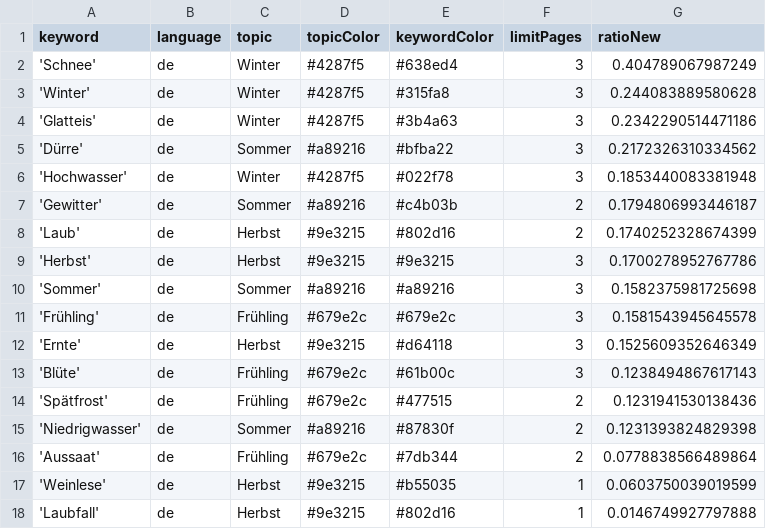
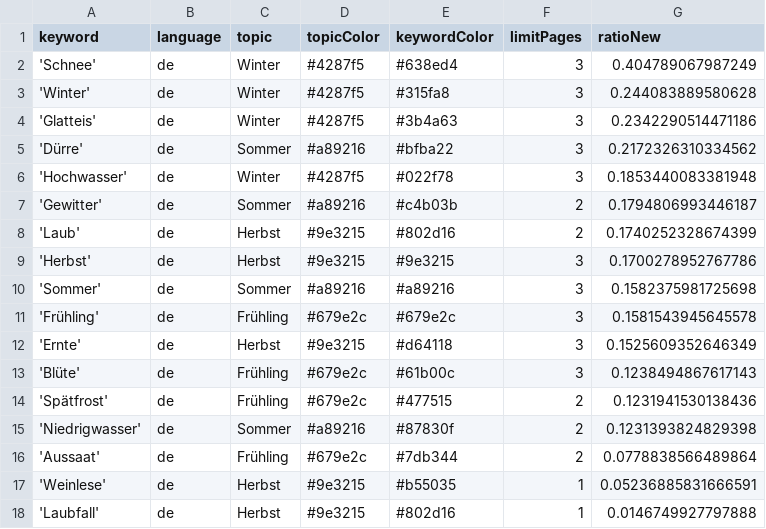
Before and after one commit to tlais147-physgeo01/snowIceIsComing, a CSV file: keywords.csv, drawn as a sheet.

Commit message:
Commit from GitHub Actions (harvest:0.0)

```diff
--- a/keywords.csv
+++ b/keywords.csv
@@ -16,3 +16,3 @@ keyword,language,topic,topicColor,keywordColor,limitPages,ratioNew
 'Aussaat',de,Frühling,#679e2c,#7db344,2,0.0778838566489864
-'Weinlese',de,Herbst,#9e3215,#b55035,1,0.0603750039019599
+'Weinlese',de,Herbst,#9e3215,#b55035,1,0.05236885831666591
 'Laubfall',de,Herbst,#9e3215,#802d16,1,0.0146749927797888
```
